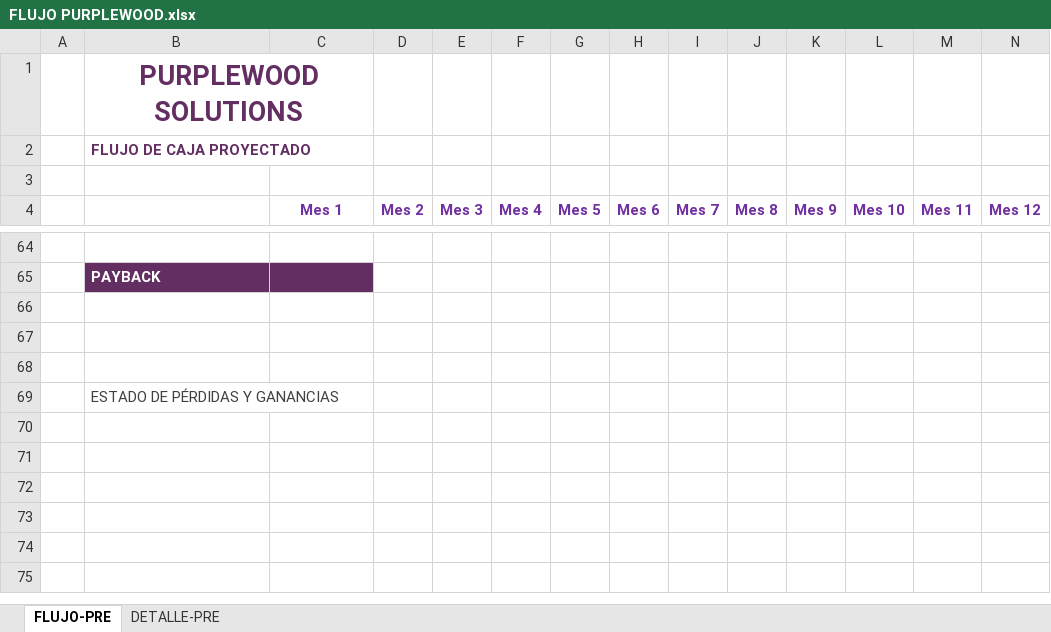
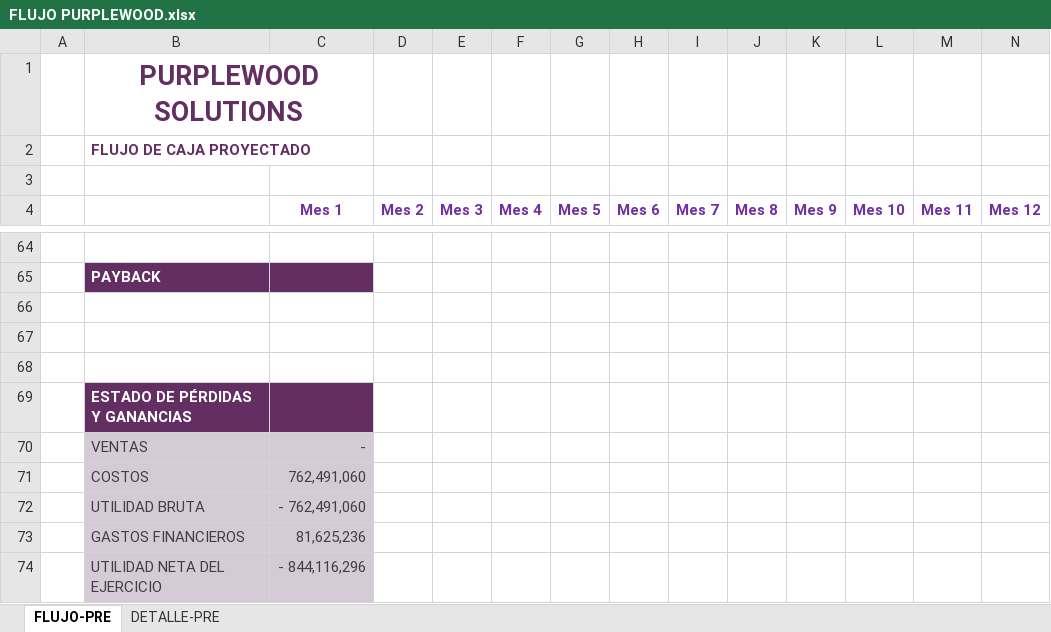
Before and after one commit to PurpleWood-APM/Documentacion-Proyecto, an Excel workbook: planeacion-economica/FLUJO PURPLEWOOD.xlsx, sheet FLUJO-PRE, drawn as a sheet; only a part is shown, gaps mark what is left out; values as stored, in another font and other column widths than the file's, no borders; the diff names each change by its address in the sheet, - before the commit and + after, or states it on an @@ line.

Commit message:
:chart_with_upwards_trend: update economico

```diff
--- a/planeacion-economica/FLUJO PURPLEWOOD.xlsx (sheet FLUJO-PRE)
+++ b/planeacion-economica/FLUJO PURPLEWOOD.xlsx (sheet FLUJO-PRE)
-B69:C69 fill: none
+B69:C69 fill: #632E62
@@ B69 bold: off → on, text colour: #404040 → #FFFFFF @@
+row 70:  | VENTAS | -
+row 71:  | COSTOS | 762,491,060
+row 72:  | UTILIDAD BRUTA | - 762,491,060
+row 73:  | GASTOS FINANCIEROS | 81,625,236
+row 74:  | UTILIDAD NETA DEL EJERCICIO | - 844,116,296
```
